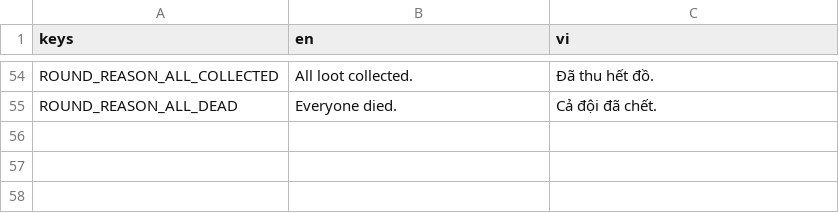
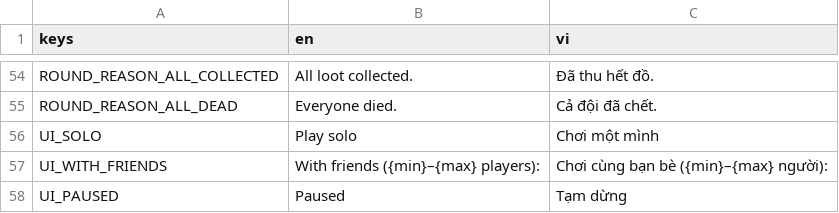
Before and after one commit to hieutrungg/night-shift, a CSV file: i18n/translations.csv, drawn as a sheet; only a part is shown, gaps mark what is left out; the diff names each change by its address in the sheet, - before the commit and + after, or states it on an @@ line.

Commit message:
feat: offline solo mode
Adds a Play solo button to the main menu. Solo runs fully offline (no port opened, no lobby) through Net.start_solo; the 2-4 player rule for online matches is unchanged and can_start_game still requires it.

Solo tuning lives in GameConfig: lower quota ratio, slower mannequin that sleeps longer at the start. In solo only, Esc pauses the whole world and a click resumes it. Adds tests/solo_smoke.tscn (offline, tuning, pause, death, play again, leave) and updates the rules in the docs and the how-to-play guide.

```diff
--- a/i18n/translations.csv
+++ b/i18n/translations.csv
+row 56: UI_SOLO | Play solo | Chơi một mình
+row 57: UI_WITH_FRIENDS | With friends ({min}–{max} players): | Chơi cùng bạn bè ({min}–{max} người):
+row 58: UI_PAUSED | Paused | Tạm dừng
```
Also changed, not shown: 14 other files.
